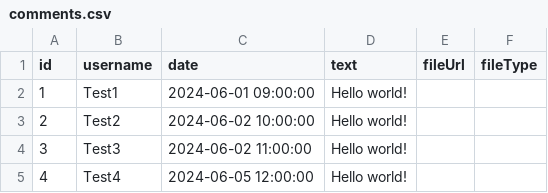
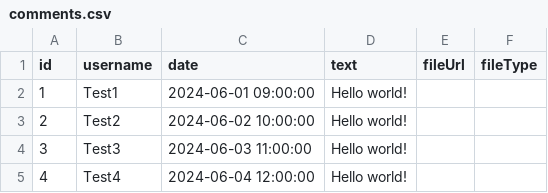
Before and after one commit to ikilledgothviolence/0bvadh3hsjnf3pzjehq774zs36q6og7f, a CSV file: comments.csv, drawn as a sheet; the diff names each change by its address in the sheet, - before the commit and + after, or states it on an @@ line.

Commit message:
Update comments.csv

```diff
--- a/comments.csv
+++ b/comments.csv
-C4 (date): 2024-06-02 11:00:00
+C4 (date): 2024-06-03 11:00:00
-C5 (date): 2024-06-05 12:00:00
+C5 (date): 2024-06-04 12:00:00
```
